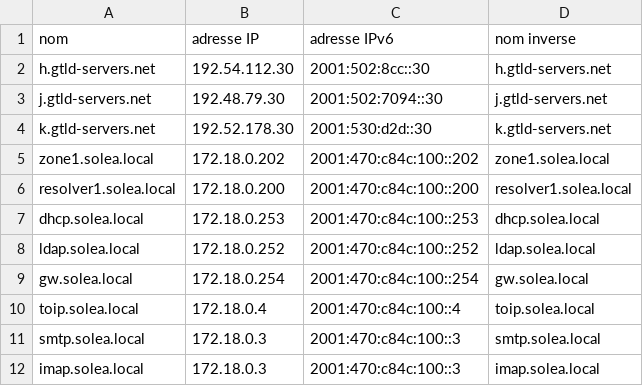
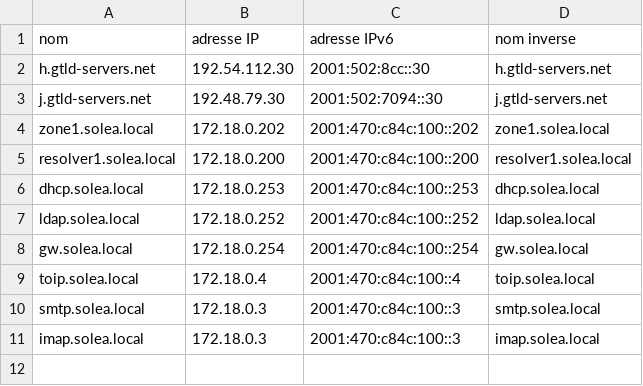
Before and after one commit to axelsolea/solea1, a CSV file: dns/list_name.csv, drawn as a sheet; the diff names each change by its address in the sheet, - before the commit and + after, or states it on an @@ line.

Commit message:
Update list_name.csv

```diff
--- a/dns/list_name.csv
+++ b/dns/list_name.csv
-row 4: k.gtld-servers.net | 192.52.178.30 | 2001:530:d2d::30 | k.gtld-servers.net
```
